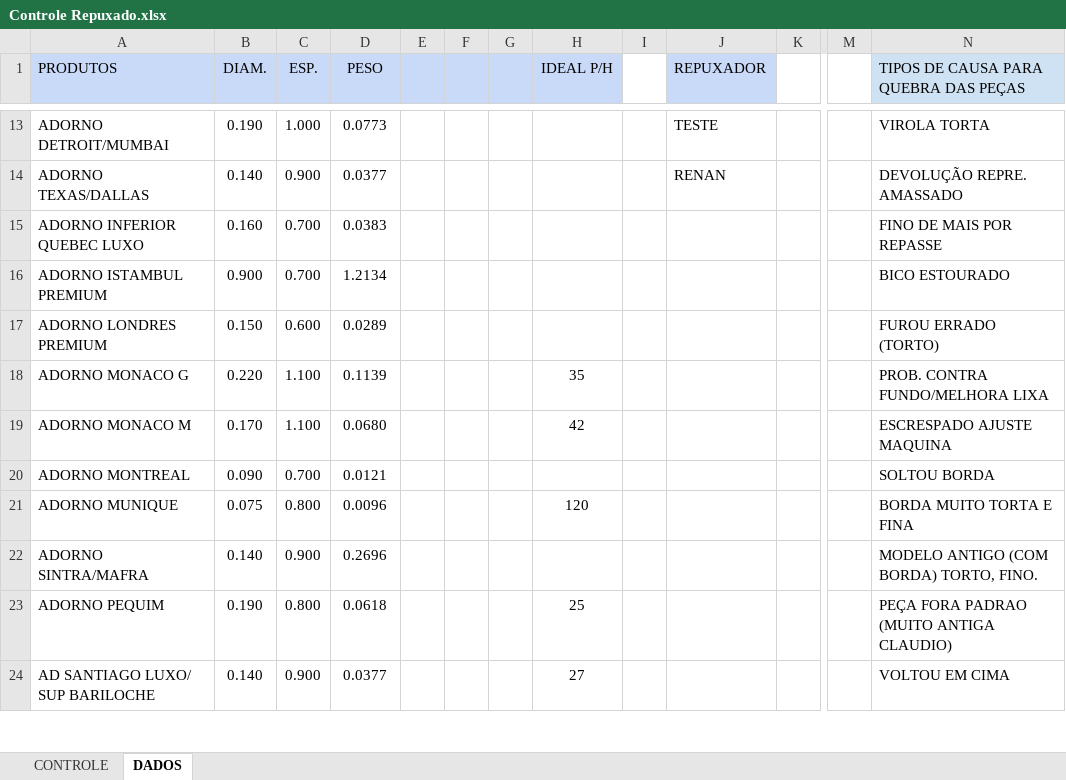
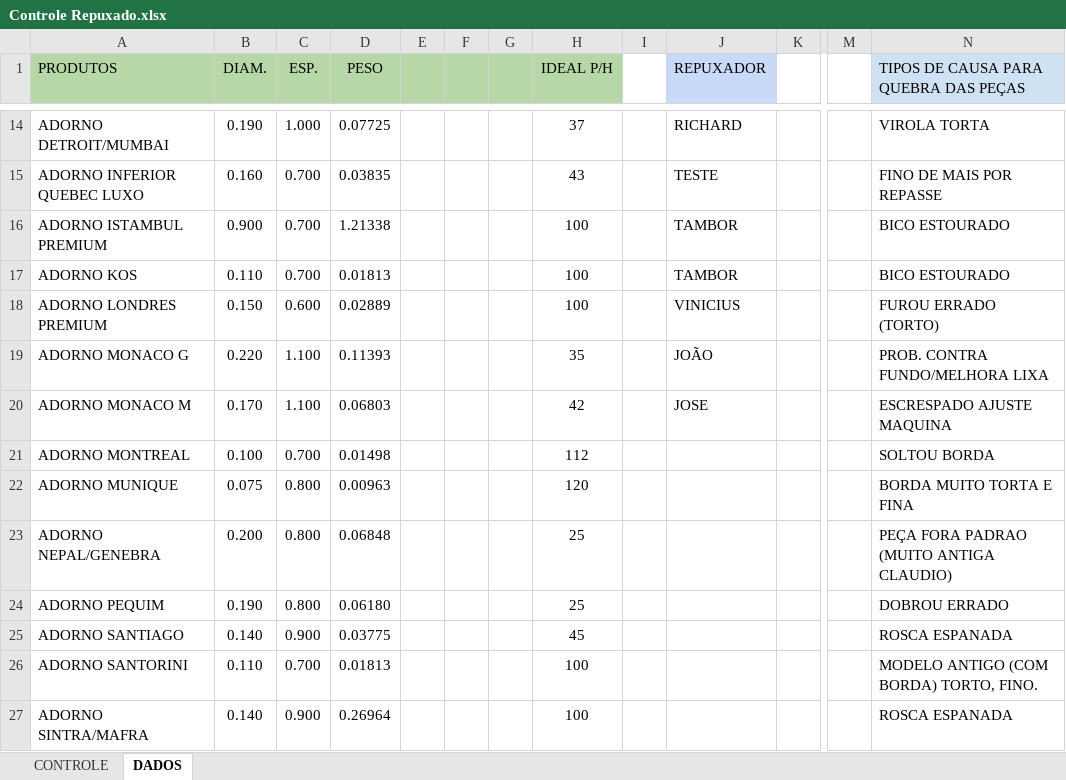
Before and after one commit to felipergrosa/Controle-de-Producao, an Excel workbook: Controle Repuxado.xlsx, sheet DADOS, drawn as a sheet; only a part is shown, gaps mark what is left out; values as stored, in another font and other column widths than the file's, no borders; charts and pictures not drawn; removed rows and columns are numbered as before the commit, all else as after; rows hold the shown columns only; the diff covers the shown part only; the diff names each change by its address in the sheet, - before the commit and + after, or states it on an @@ line.

```diff
--- a/Controle Repuxado.xlsx (sheet DADOS)
+++ b/Controle Repuxado.xlsx (sheet DADOS)
-A1:H1 fill: #C9DAF8
+A1:H1 fill: #B6D7A8
-D14 (PESO): 0.0773
+D14 (PESO): 0.07725
-H14 (IDEAL P/H): (empty)
+H14 (IDEAL P/H): 37
-J14 (REPUXADOR): TESTE
+J14 (REPUXADOR): RICHARD
-row 14: ADORNO TEXAS/DALLAS | 0.140 | 0.900 | 0.0377 |  |  |  |  |  | RENAN |  |  | DEVOLUÇÃO REPRE. AMASSADO
-D15 (PESO): 0.0383
+D15 (PESO): 0.03835
-H15 (IDEAL P/H): (empty)
+H15 (IDEAL P/H): 43
-J15 (REPUXADOR): (empty)
+J15 (REPUXADOR): TESTE
-D16 (PESO): 1.2134
+D16 (PESO): 1.21338
-H16 (IDEAL P/H): (empty)
+H16 (IDEAL P/H): 100
-J16 (REPUXADOR): (empty)
+J16 (REPUXADOR): TAMBOR
+row 17: ADORNO KOS | 0.110 | 0.700 | 0.01813 |  |  |  | 100 |  | TAMBOR |  |  | BICO ESTOURADO
-D18 (PESO): 0.0289
+D18 (PESO): 0.02889
-H18 (IDEAL P/H): (empty)
+H18 (IDEAL P/H): 100
-J18 (REPUXADOR): (empty)
+J18 (REPUXADOR): VINICIUS
-D19 (PESO): 0.1139
+D19 (PESO): 0.11393
-J19 (REPUXADOR): (empty)
+J19 (REPUXADOR): JOÃO
-D20 (PESO): 0.0680
+D20 (PESO): 0.06803
-J20 (REPUXADOR): (empty)
+J20 (REPUXADOR): JOSE
-B21 (DIAM.): 0.090
+B21 (DIAM.): 0.100
-D21 (PESO): 0.0121
+D21 (PESO): 0.01498
-H21 (IDEAL P/H): (empty)
+H21 (IDEAL P/H): 112
-D22 (PESO): 0.0096
+D22 (PESO): 0.00963
-row 22: ADORNO SINTRA/MAFRA | 0.140 | 0.900 | 0.2696 |  |  |  |  |  |  |  |  | MODELO ANTIGO (COM BORDA) TORTO, FINO.
+row 23: ADORNO NEPAL/GENEBRA | 0.200 | 0.800 | 0.06848 |  |  |  | 25 |  |  |  |  | PEÇA FORA PADRAO (MUITO ANTIGA CLAUDIO)
-D24 (PESO): 0.0618
+D24 (PESO): 0.06180
-N24: PEÇA FORA PADRAO (MUITO ANTIGA CLAUDIO)
+N24: DOBROU ERRADO
-row 24: AD SANTIAGO LUXO/ SUP BARILOCHE | 0.140 | 0.900 | 0.0377 |  |  |  | 27 |  |  |  |  | VOLTOU EM CIMA
+row 25: ADORNO SANTIAGO | 0.140 | 0.900 | 0.03775 |  |  |  | 45 |  |  |  |  | ROSCA ESPANADA
+row 26: ADORNO SANTORINI | 0.110 | 0.700 | 0.01813 |  |  |  | 100 |  |  |  |  | MODELO ANTIGO (COM BORDA) TORTO, FINO.
+row 27: ADORNO SINTRA/MAFRA | 0.140 | 0.900 | 0.26964 |  |  |  | 100 |  |  |  |  | ROSCA ESPANADA
```
Also changed, not shown: 54 added rows, 21 removed rows and 230 edited cells elsewhere in this sheet, sheet CONTROLE, formulas that keep their value, 1 other file.
